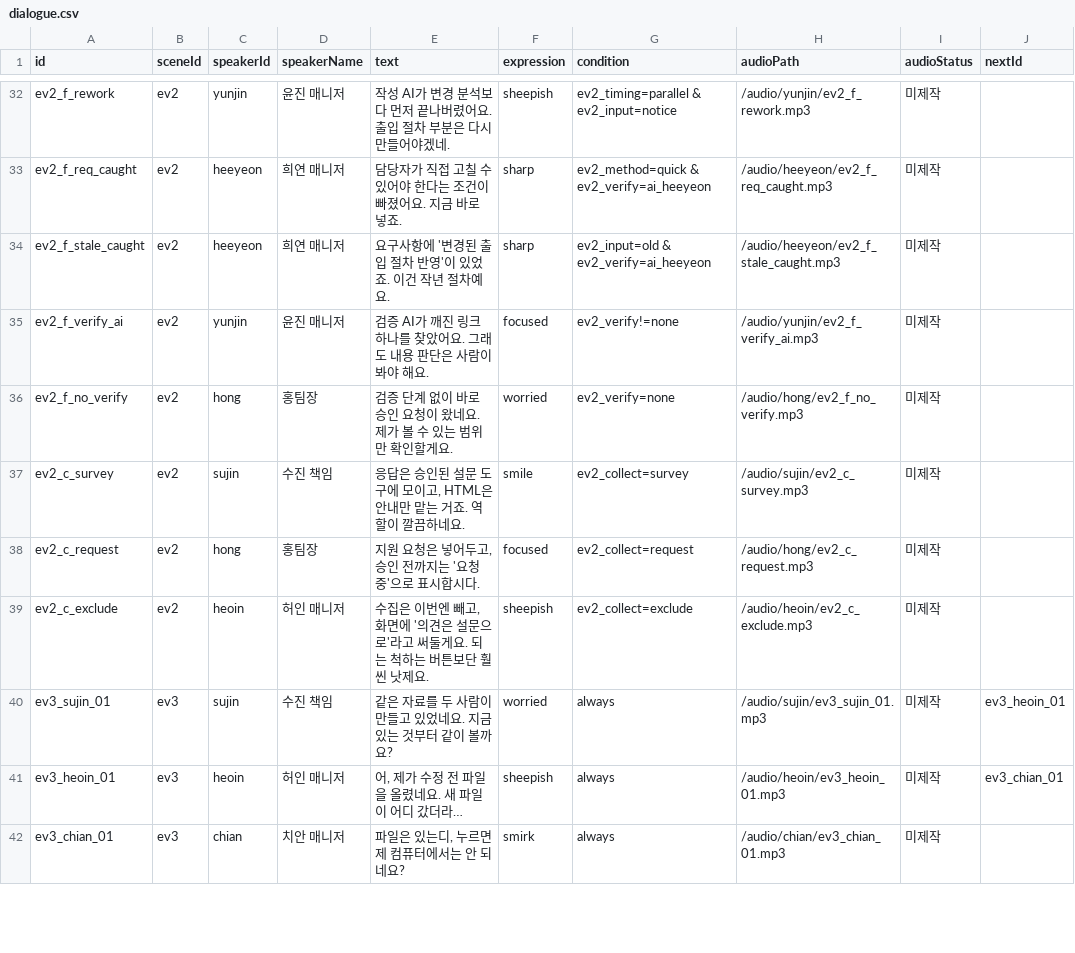
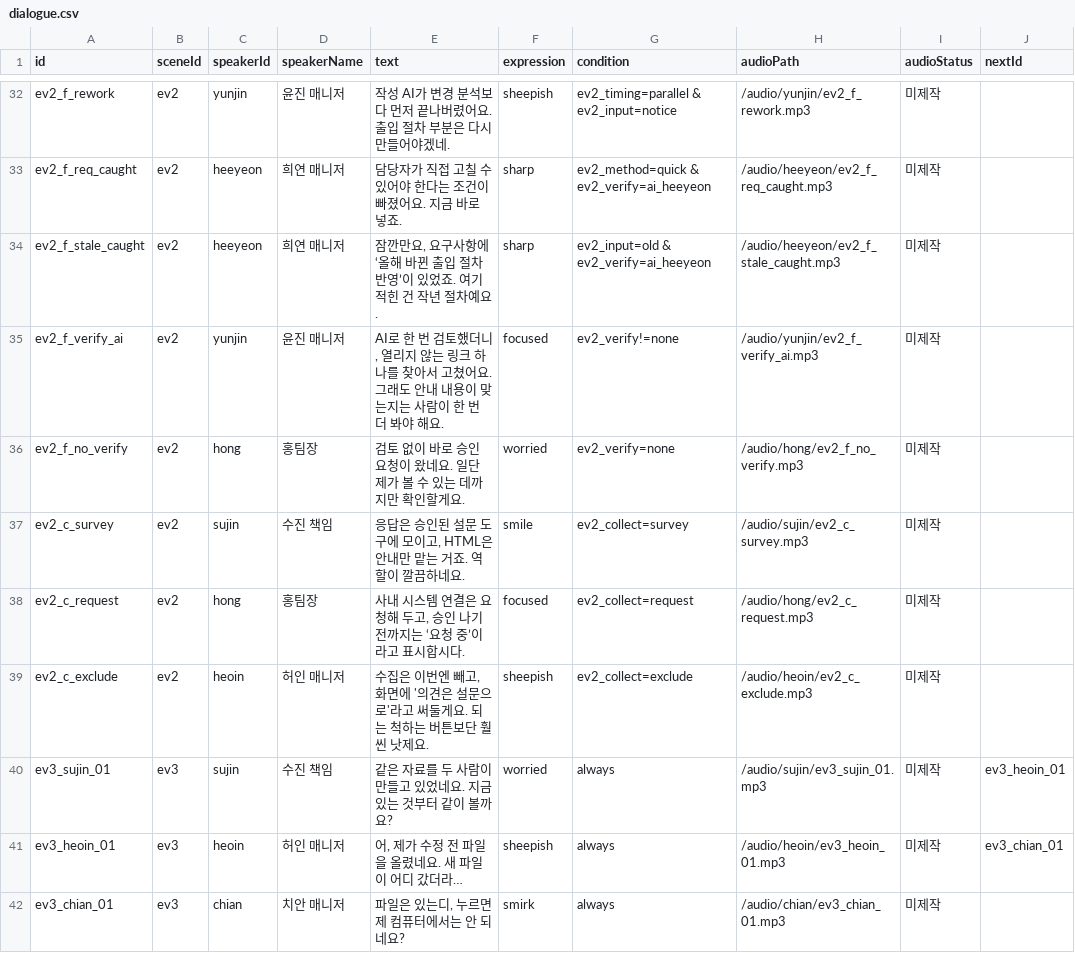
Before and after one commit to Choiyunzin/AI-STORED, a CSV file: scripts/dialogue.csv, drawn as a sheet; only a part is shown, gaps mark what is left out; the diff covers the shown part only.

```diff
--- a/scripts/dialogue.csv
+++ b/scripts/dialogue.csv
@@ -33,7 +33,7 @@
 "ev2_f_req_caught","ev2","heeyeon","희연 매니저","담당자가 직접 고칠 수 있어야 한다는 조건이 빠졌어요. 지금 바로 넣죠.","sharp","ev2_method=quick & ev2_verify=ai_heeyeon","/audio/heeyeon/ev2_f_req_caught.mp3","미제작",""
-"ev2_f_stale_caught","ev2","heeyeon","희연 매니저","요구사항에 '변경된 출입 절차 반영'이 있었죠. 이건 작년 절차예요.","sharp","ev2_input=old & ev2_verify=ai_heeyeon","/audio/heeyeon/ev2_f_stale_caught.mp3","미제작",""
-"ev2_f_verify_ai","ev2","yunjin","윤진 매니저","검증 AI가 깨진 링크 하나를 찾았어요. 그래도 내용 판단은 사람이 봐야 해요.","focused","ev2_verify!=none","/audio/yunjin/ev2_f_verify_ai.mp3","미제작",""
-"ev2_f_no_verify","ev2","hong","홍팀장","검증 단계 없이 바로 승인 요청이 왔네요. 제가 볼 수 있는 범위만 확인할게요.","worried","ev2_verify=none","/audio/hong/ev2_f_no_verify.mp3","미제작",""
+"ev2_f_stale_caught","ev2","heeyeon","희연 매니저","잠깐만요, 요구사항에 ‘올해 바뀐 출입 절차 반영’이 있었죠. 여기 적힌 건 작년 절차예요.","sharp","ev2_input=old & ev2_verify=ai_heeyeon","/audio/heeyeon/ev2_f_stale_caught.mp3","미제작",""
+"ev2_f_verify_ai","ev2","yunjin","윤진 매니저","AI로 한 번 검토했더니, 열리지 않는 링크 하나를 찾아서 고쳤어요. 그래도 안내 내용이 맞는지는 사람이 한 번 더 봐야 해요.","focused","ev2_verify!=none","/audio/yunjin/ev2_f_verify_ai.mp3","미제작",""
+"ev2_f_no_verify","ev2","hong","홍팀장","검토 없이 바로 승인 요청이 왔네요. 일단 제가 볼 수 있는 데까지만 확인할게요.","worried","ev2_verify=none","/audio/hong/ev2_f_no_verify.mp3","미제작",""
 "ev2_c_survey","ev2","sujin","수진 책임","응답은 승인된 설문 도구에 모이고, HTML은 안내만 맡는 거죠. 역할이 깔끔하네요.","smile","ev2_collect=survey","/audio/sujin/ev2_c_survey.mp3","미제작",""
-"ev2_c_request","ev2","hong","홍팀장","지원 요청은 넣어두고, 승인 전까지는 '요청 중'으로 표시합시다.","focused","ev2_collect=request","/audio/hong/ev2_c_request.mp3","미제작",""
+"ev2_c_request","ev2","hong","홍팀장","사내 시스템 연결은 요청해 두고, 승인 나기 전까지는 ‘요청 중’이라고 표시합시다.","focused","ev2_collect=request","/audio/hong/ev2_c_request.mp3","미제작",""
 "ev2_c_exclude","ev2","heoin","허인 매니저","수집은 이번엔 빼고, 화면에 '의견은 설문으로'라고 써둘게요. 되는 척하는 버튼보단 훨씬 낫제요.","sheepish","ev2_collect=exclude","/audio/heoin/ev2_c_exclude.mp3","미제작",""
```
Also changed, not shown: 18 edited cells elsewhere in this file, 19 other files.
